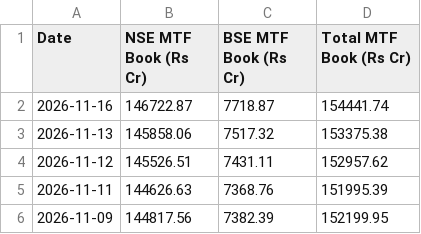
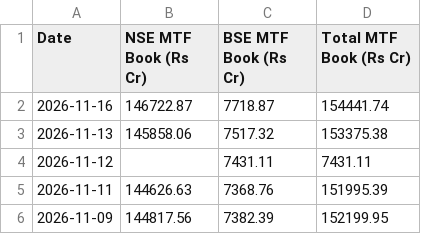
Before and after one commit to Vaibhav130195/NSE-F-O-Turnover-Data, a CSV file: mtf_daily.csv, drawn as a sheet; only a part is shown.

Commit message:
Update mtf_daily.csv

```diff
--- a/mtf_daily.csv
+++ b/mtf_daily.csv
@@ -3,3 +3,3 @@ Date,NSE MTF Book (Rs Cr),BSE MTF Book (Rs Cr),Total MTF Book (Rs Cr)
 2026-11-13,145858.06,7517.32,153375.38
-2026-11-12,145526.51,7431.11,152957.62
+2026-11-12,,7431.11,7431.11
 2026-11-11,144626.63,7368.76,151995.39
```
